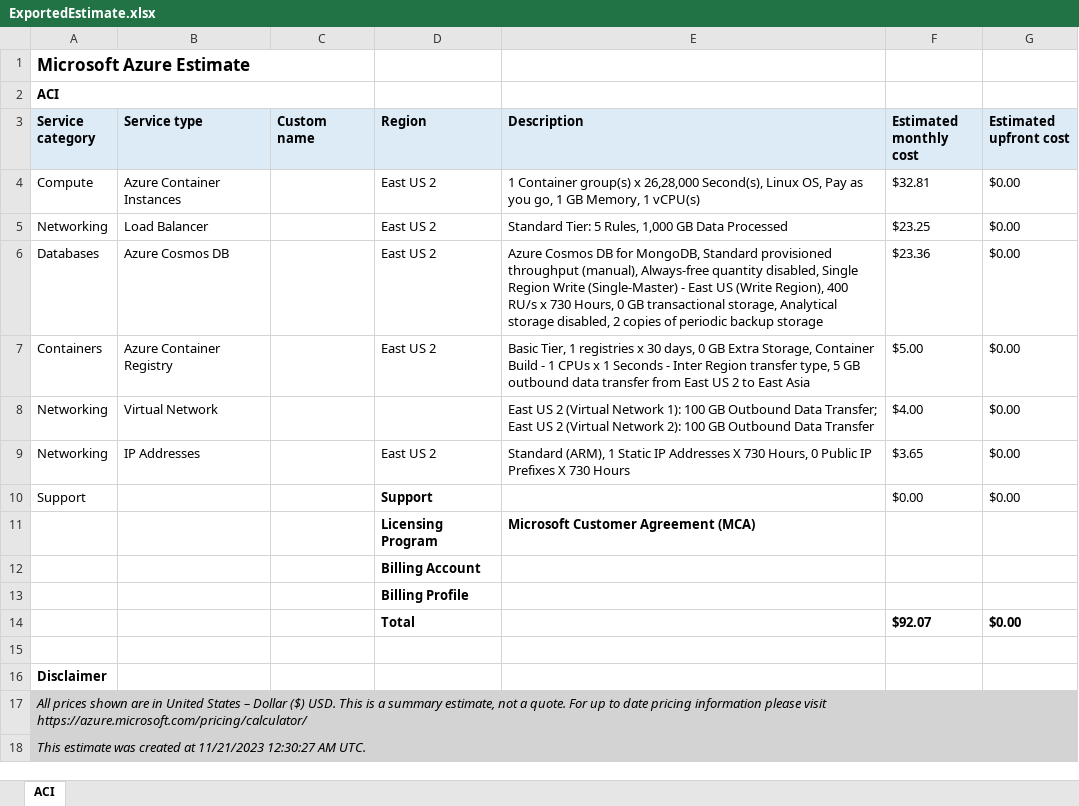
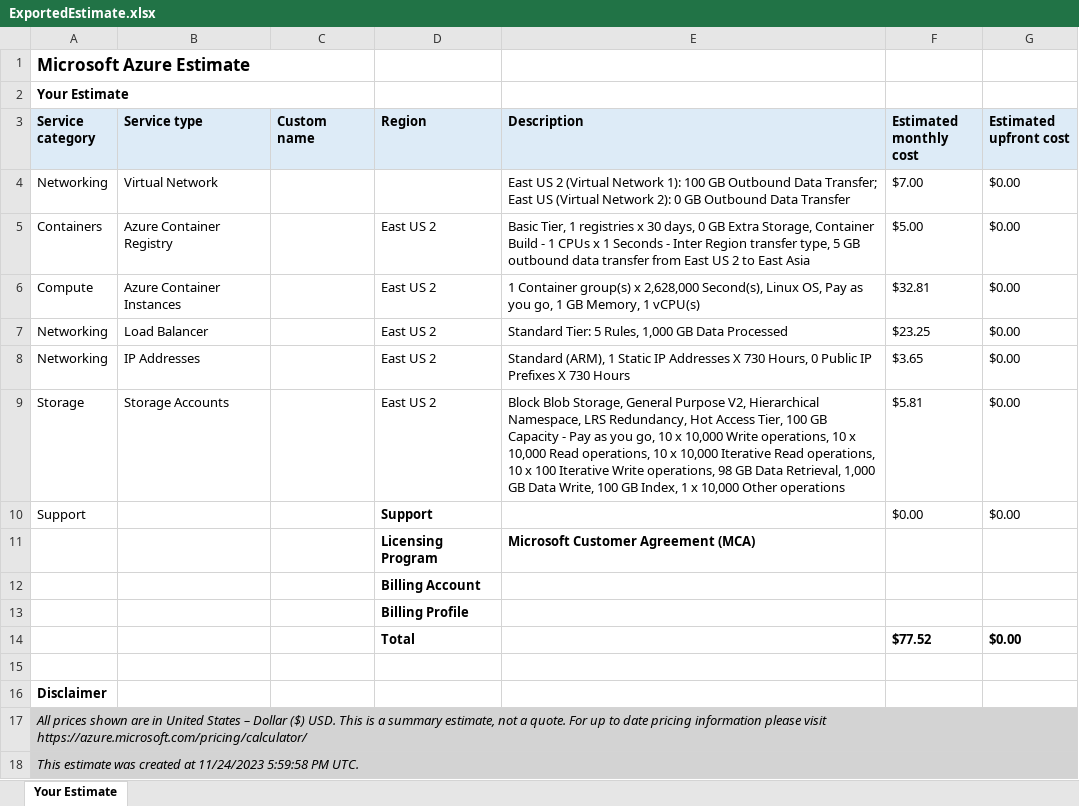
Before and after one commit to CHUPITO-Org/IaC-Chupito-Azure, an Excel workbook: docs/ADR/v2.0/ExportedEstimate.xlsx, sheet Your Estimate, drawn as a sheet; values as stored, in another font and other column widths than the file's, no borders; removed rows and columns are numbered as before the commit, all else as after; the diff names each change by its address in the sheet, - before the commit and + after, or states it on an @@ line.

Commit message:
chore(docs): Update v1 and v2 of diagram  and costs

```diff
--- a/docs/ADR/v2.0/ExportedEstimate.xlsx (sheet Your Estimate)
+++ b/docs/ADR/v2.0/ExportedEstimate.xlsx (sheet Your Estimate)
-sheet tab: ACI
+sheet tab: Your Estimate
-A2 (Service category): ACI
+A2 (Service category): Your Estimate
+row 4: Networking | Virtual Network |  |  | East US 2 (Virtual Network 1): 100 GB Outbound Data Transfer; East US (Virtual Network 2): 0 GB Outbound Data Transfer | $7.00 | $0.00
@@ row 7 moved to row 5: Containers @@
-E6 (Description): …group(s) x 26,28,000 Second(s), Linux…
+E6 (Description): …group(s) x 2,628,000 Second(s), Linux…
-row 6: Databases | Azure Cosmos DB |  | East US 2 | Azure Cosmos DB for MongoDB, Standard provisioned throughput (manual), Always-free quantity disabled, Single Region Write (Single-Master) - East US (Write Region), 400 RU/s x 730 Hours, 0 GB transactional storage, Analytical storage disabled, 2 copies of periodic backup storage | $23.36 | $0.00
-row 8: Networking | Virtual Network |  |  | East US 2 (Virtual Network 1): 100 GB Outbound Data Transfer; East US 2 (Virtual Network 2): 100 GB Outbound Data Transfer | $4.00 | $0.00
+row 9: Storage | Storage Accounts |  | East US 2 | Block Blob Storage, General Purpose V2, Hierarchical Namespace, LRS Redundancy, Hot Access Tier, 100 GB Capacity - Pay as you go, 10 x 10,000 Write operations, 10 x 10,000 Read operations, 10 x 10,000 Iterative Read operations, 10 x 100 Iterative Write operations, 98 GB Data Retrieval, 1,000 GB Data Write, 100 GB Index, 1 x 10,000 Other operations | $5.81 | $0.00
-F14 (Estimated monthly cost): $92.07
+F14 (Estimated monthly cost): $77.52
-A18 (Service category): …created at 11/21/2023 12:30:27 AM UTC.
+A18 (Service category): …created at 11/24/2023 5:59:58 PM UTC.
```
Also changed, not shown: 10 other files.
